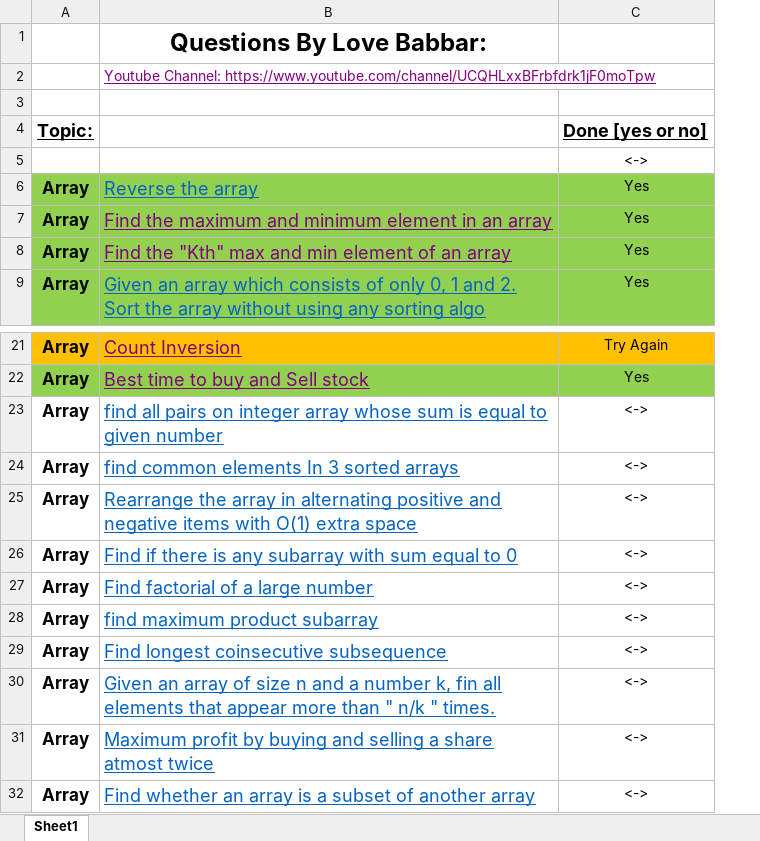
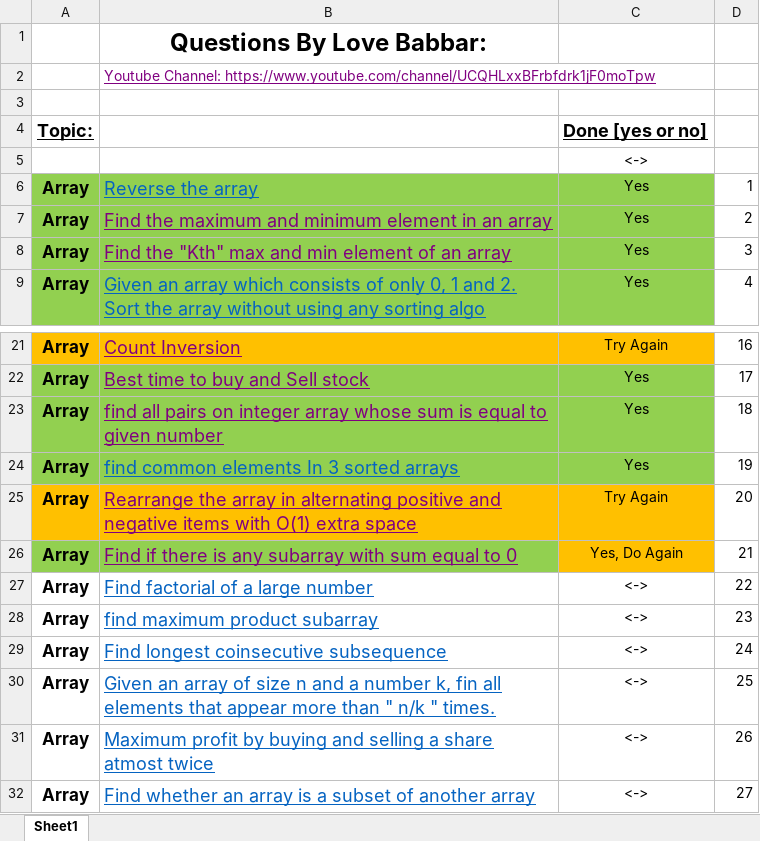
Before and after one commit to anishsingh42/DSA_EveryDay, an Excel workbook: 450_Questions/450Question.xlsx, sheet Sheet1, drawn as a sheet; only a part is shown, gaps mark what is left out; values as stored, in another font and other column widths than the file's, no borders; the diff names each change by its address in the sheet, - before the commit and + after, or states it on an @@ line.

```diff
--- a/450_Questions/450Question.xlsx (sheet Sheet1)
+++ b/450_Questions/450Question.xlsx (sheet Sheet1)
+column D, rows 6-9: 1 | 2 | 3 | 4; rows 21-32: 16 | 17 | 18 | 19 | 20 | 21 | 22 | 23 | 24 | 25 | 26 | 27
-A23:C24 fill: none
+A23:C24 fill: #92D050
-B23 text colour: #0563C1
+B23 text colour: #800080
-C23:C24: <->
+C23:C24: Yes
-A25:C25 fill: none
+A25:C25 fill: #FFC000
-B25:B26 text colour: #0563C1
+B25:B26 text colour: #800080
-C25: <->
+C25: Try Again
-A26:B26 fill: none
+A26:B26 fill: #92D050
-C26: <->
+C26: Yes, Do Again
-C26 fill: none
+C26 fill: #FFC000
```
Also changed, not shown: Codeforces/CP_SHEET.xlsx, 8 other files.
